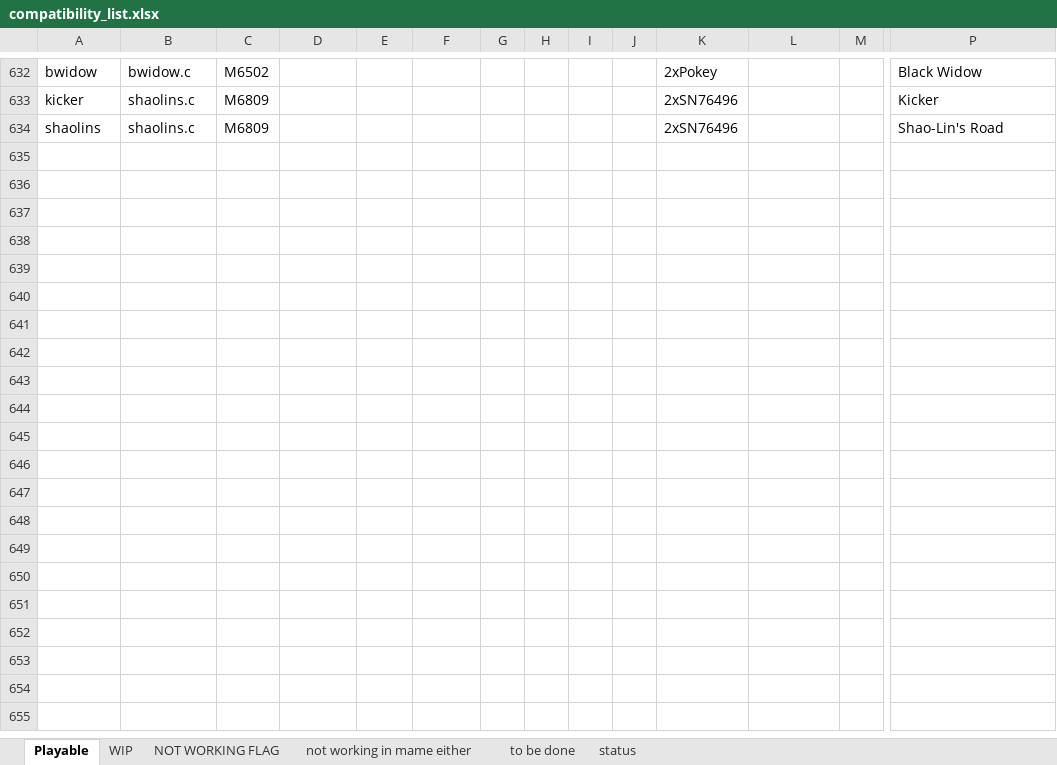
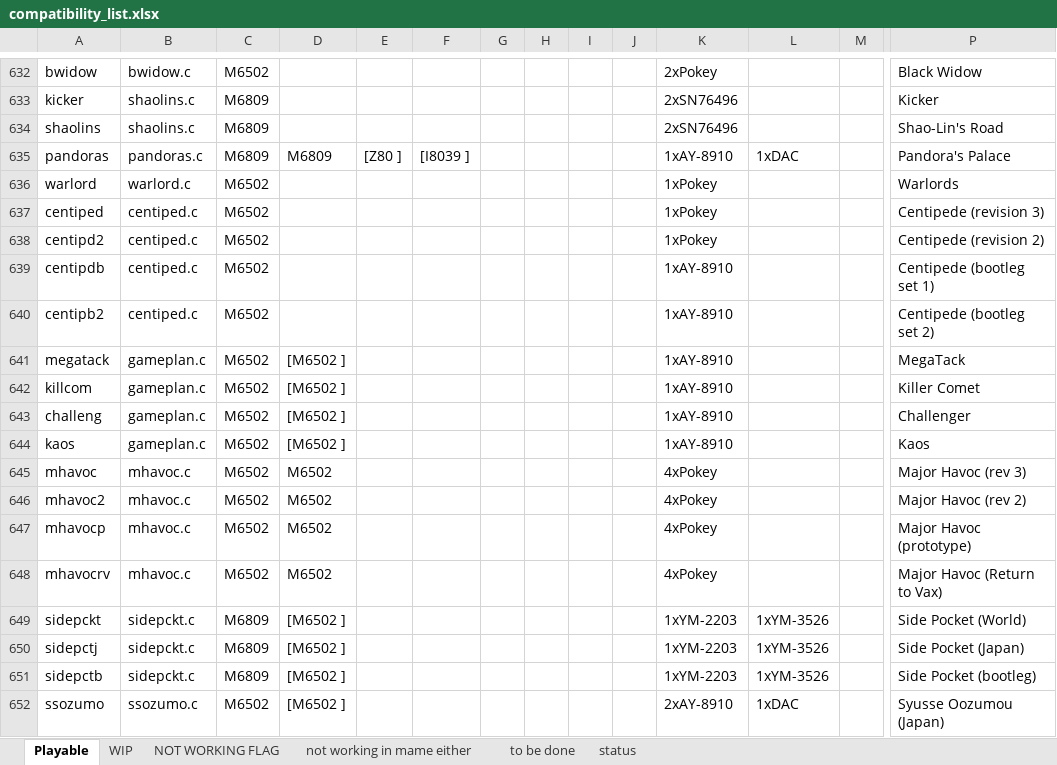
Before and after one commit to georgemoralis/arcadeflex-037b7-deprecated, an Excel workbook: compatibility_list.xlsx, sheet Playable, drawn as a sheet; only a part is shown, gaps mark what is left out; values as stored, in another font and other column widths than the file's, no borders; rows hold the shown columns only; the diff names each change by its address in the sheet, - before the commit and + after, or states it on an @@ line.

Commit message:
moved centiped, gameplan ,mhavoc,pandoras,sidepckt,ssozumo,warlord drivers to working

```diff
--- a/compatibility_list.xlsx (sheet Playable)
+++ b/compatibility_list.xlsx (sheet Playable)
+row 635: pandoras | pandoras.c | M6809 | M6809 | [Z80 ] | [I8039 ] |  |  |  |  | 1xAY-8910 | 1xDAC |  | Pandora's Palace
+row 636: warlord | warlord.c | M6502 |  |  |  |  |  |  |  | 1xPokey |  |  | Warlords
+row 637: centiped | centiped.c | M6502 |  |  |  |  |  |  |  | 1xPokey |  |  | Centipede (revision 3)
+row 638: centipd2 | centiped.c | M6502 |  |  |  |  |  |  |  | 1xPokey |  |  | Centipede (revision 2)
+row 639: centipdb | centiped.c | M6502 |  |  |  |  |  |  |  | 1xAY-8910 |  |  | Centipede (bootleg set 1)
+row 640: centipb2 | centiped.c | M6502 |  |  |  |  |  |  |  | 1xAY-8910 |  |  | Centipede (bootleg set 2)
+row 641: megatack | gameplan.c | M6502 | [M6502 ] |  |  |  |  |  |  | 1xAY-8910 |  |  | MegaTack
+row 642: killcom | gameplan.c | M6502 | [M6502 ] |  |  |  |  |  |  | 1xAY-8910 |  |  | Killer Comet
+row 643: challeng | gameplan.c | M6502 | [M6502 ] |  |  |  |  |  |  | 1xAY-8910 |  |  | Challenger
+row 644: kaos | gameplan.c | M6502 | [M6502 ] |  |  |  |  |  |  | 1xAY-8910 |  |  | Kaos
+row 645: mhavoc | mhavoc.c | M6502 | M6502 |  |  |  |  |  |  | 4xPokey |  |  | Major Havoc (rev 3)
+row 646: mhavoc2 | mhavoc.c | M6502 | M6502 |  |  |  |  |  |  | 4xPokey |  |  | Major Havoc (rev 2)
+row 647: mhavocp | mhavoc.c | M6502 | M6502 |  |  |  |  |  |  | 4xPokey |  |  | Major Havoc (prototype)
+row 648: mhavocrv | mhavoc.c | M6502 | M6502 |  |  |  |  |  |  | 4xPokey |  |  | Major Havoc (Return to Vax)
+row 649: sidepckt | sidepckt.c | M6809 | [M6502 ] |  |  |  |  |  |  | 1xYM-2203 | 1xYM-3526 |  | Side Pocket (World)
+row 650: sidepctj | sidepckt.c | M6809 | [M6502 ] |  |  |  |  |  |  | 1xYM-2203 | 1xYM-3526 |  | Side Pocket (Japan)
+row 651: sidepctb | sidepckt.c | M6809 | [M6502 ] |  |  |  |  |  |  | 1xYM-2203 | 1xYM-3526 |  | Side Pocket (bootleg)
+row 652: ssozumo | ssozumo.c | M6502 | [M6502 ] |  |  |  |  |  |  | 2xAY-8910 | 1xDAC |  | Syusse Oozumou (Japan)
```
Also changed, not shown: sheet to be done, sheet WIP, 51 other files.
